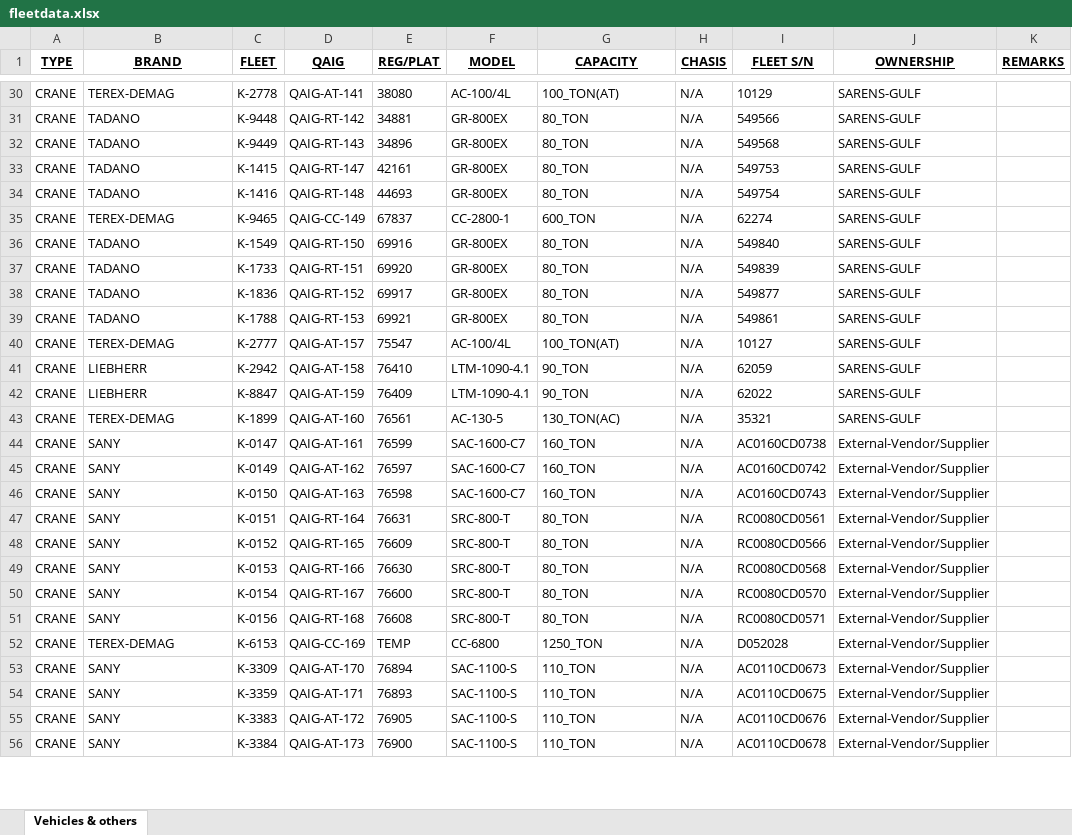
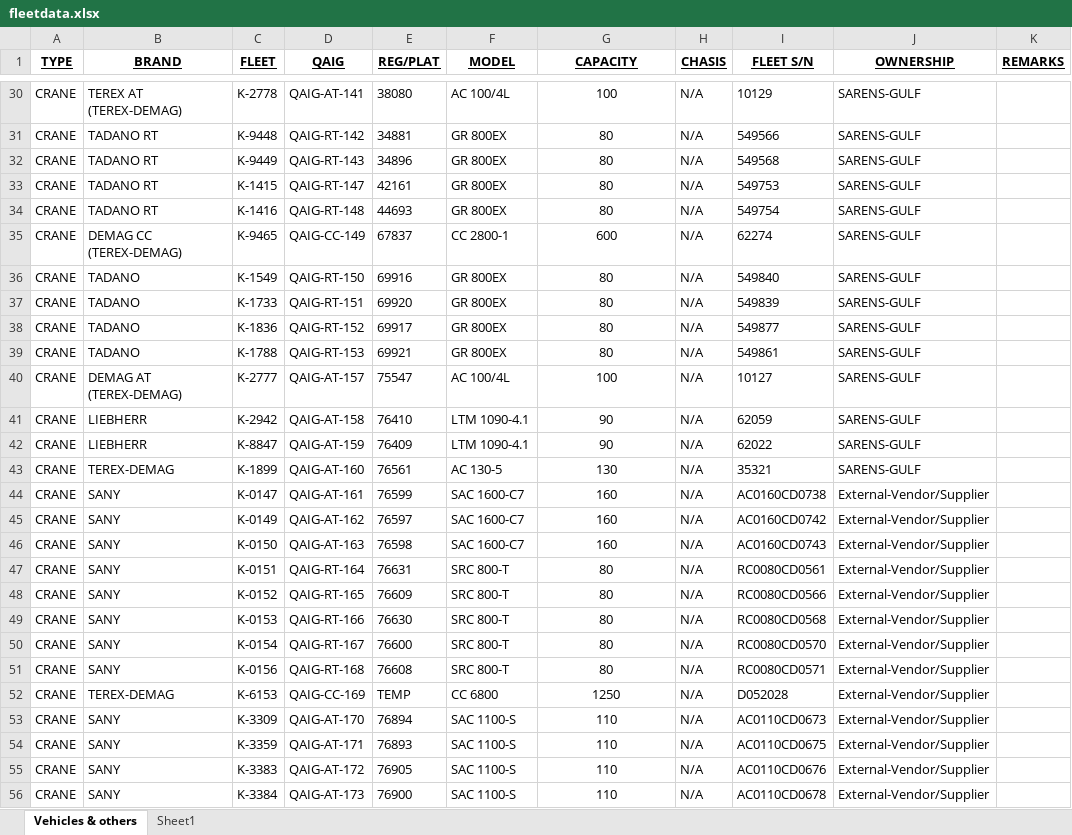
Before and after one commit to shakeelsnu/FleetData-by-Shakeel, an Excel workbook: fleetdata.xlsx, sheet Vehicles & others, drawn as a sheet; only a part is shown, gaps mark what is left out; values as stored, in another font and other column widths than the file's, no borders; conditional formats not drawn; the diff covers the shown part only; the diff names each change by its address in the sheet, - before the commit and + after, or states it on an @@ line.

```diff
--- a/fleetdata.xlsx (sheet Vehicles & others)
+++ b/fleetdata.xlsx (sheet Vehicles & others)
+sheet tab: Sheet1
-B30 (BRAND): TEREX-DEMAG
+B30 (BRAND): TEREX AT (TEREX-DEMAG)
-F30 (MODEL): AC-100/4L
+F30 (MODEL): AC 100/4L
-G30:G56 alignment: left
+G30:G56 alignment: center
-G30 (CAPACITY): 100_TON(AT)
+G30 (CAPACITY): 100
-B31:B34 (BRAND): TADANO
+B31:B34 (BRAND): TADANO RT
-F31:F34 (MODEL): GR-800EX
+F31:F34 (MODEL): GR 800EX
-G31:G34 (CAPACITY): 80_TON
+G31:G34 (CAPACITY): 80
-B35 (BRAND): TEREX-DEMAG
+B35 (BRAND): DEMAG CC (TEREX-DEMAG)
-F35 (MODEL): CC-2800-1
+F35 (MODEL): CC 2800-1
-G35 (CAPACITY): 600_TON
+G35 (CAPACITY): 600
-F36:F39 (MODEL): GR-800EX
+F36:F39 (MODEL): GR 800EX
-G36:G39 (CAPACITY): 80_TON
+G36:G39 (CAPACITY): 80
-B40 (BRAND): TEREX-DEMAG
+B40 (BRAND): DEMAG AT (TEREX-DEMAG)
-F40 (MODEL): AC-100/4L
+F40 (MODEL): AC 100/4L
-G40 (CAPACITY): 100_TON(AT)
+G40 (CAPACITY): 100
-F41:F42 (MODEL): LTM-1090-4.1
+F41:F42 (MODEL): LTM 1090-4.1
-G41:G42 (CAPACITY): 90_TON
+G41:G42 (CAPACITY): 90
-F43 (MODEL): AC-130-5
+F43 (MODEL): AC 130-5
-G43 (CAPACITY): 130_TON(AC)
+G43 (CAPACITY): 130
-F44:F46 (MODEL): SAC-1600-C7
+F44:F46 (MODEL): SAC 1600-C7
-G44:G46 (CAPACITY): 160_TON
+G44:G46 (CAPACITY): 160
-F47:F51 (MODEL): SRC-800-T
+F47:F51 (MODEL): SRC 800-T
-G47:G51 (CAPACITY): 80_TON
+G47:G51 (CAPACITY): 80
-F52 (MODEL): CC-6800
+F52 (MODEL): CC 6800
-G52 (CAPACITY): 1250_TON
+G52 (CAPACITY): 1250
-F53:F56 (MODEL): SAC-1100-S
+F53:F56 (MODEL): SAC 1100-S
-G53:G56 (CAPACITY): 110_TON
+G53:G56 (CAPACITY): 110
```
Also changed, not shown: 19 added rows, 2 removed rows, 144 edited cells and cell formats elsewhere in this sheet.
